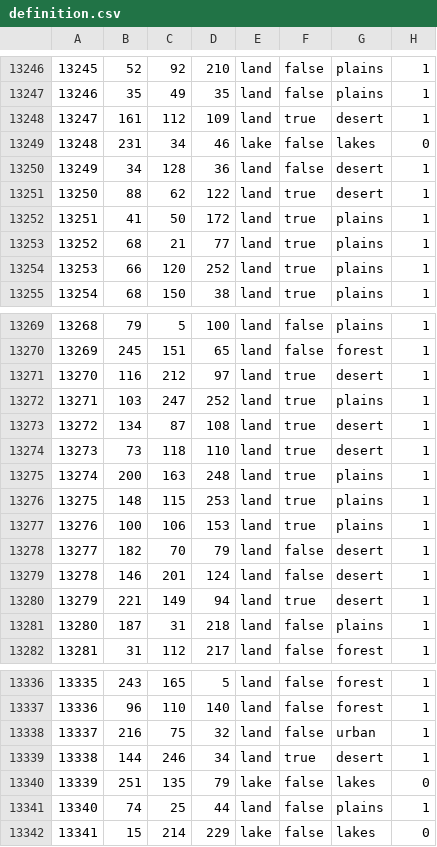
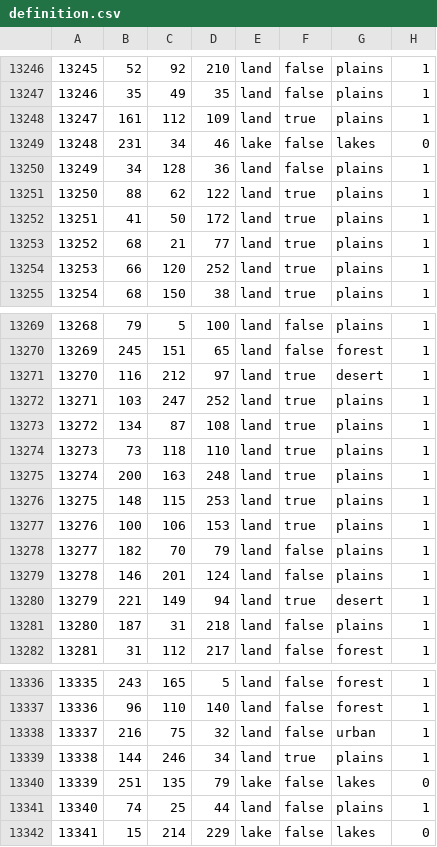
Before and after one commit to Serega-epta/Willueim, a CSV file: map/definition.csv, drawn as a sheet; only a part is shown, gaps mark what is left out; the diff covers the shown part only.

Commit message:
Fixes, added strat places, removed desert from New Skufia

```diff
--- a/map/definition.csv
+++ b/map/definition.csv
@@ -13247,6 +13247,6 @@
 13246;35;49;35;land;false;plains;1
-13247;161;112;109;land;true;desert;1
+13247;161;112;109;land;true;plains;1
 13248;231;34;46;lake;false;lakes;0
-13249;34;128;36;land;false;desert;1
-13250;88;62;122;land;true;desert;1
+13249;34;128;36;land;false;plains;1
+13250;88;62;122;land;true;plains;1
 13251;41;50;172;land;true;plains;1
@@ -13272,4 +13272,4 @@
 13271;103;247;252;land;true;plains;1
-13272;134;87;108;land;true;desert;1
-13273;73;118;110;land;true;desert;1
+13272;134;87;108;land;true;plains;1
+13273;73;118;110;land;true;plains;1
 13274;200;163;248;land;true;plains;1
@@ -13277,4 +13277,4 @@
 13276;100;106;153;land;true;plains;1
-13277;182;70;79;land;false;desert;1
-13278;146;201;124;land;false;desert;1
+13277;182;70;79;land;false;plains;1
+13278;146;201;124;land;false;plains;1
 13279;221;149;94;land;true;desert;1
@@ -13338,3 +13338,3 @@
 13337;216;75;32;land;false;urban;1
-13338;144;246;34;land;true;desert;1
+13338;144;246;34;land;true;plains;1
 13339;251;135;79;lake;false;lakes;0
```
Also changed, not shown: 14 edited cells elsewhere in this file, 11 other files.
